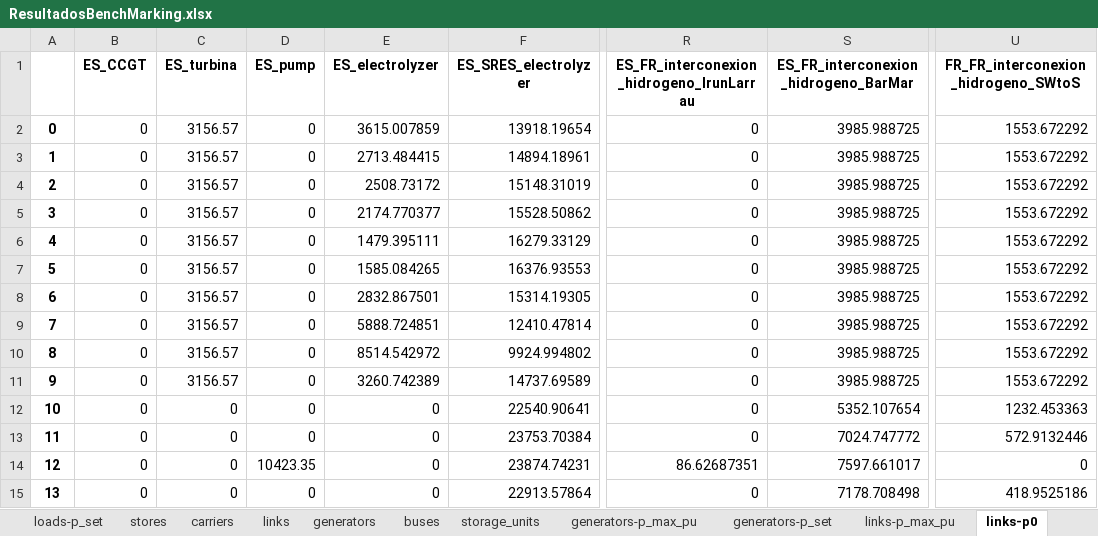
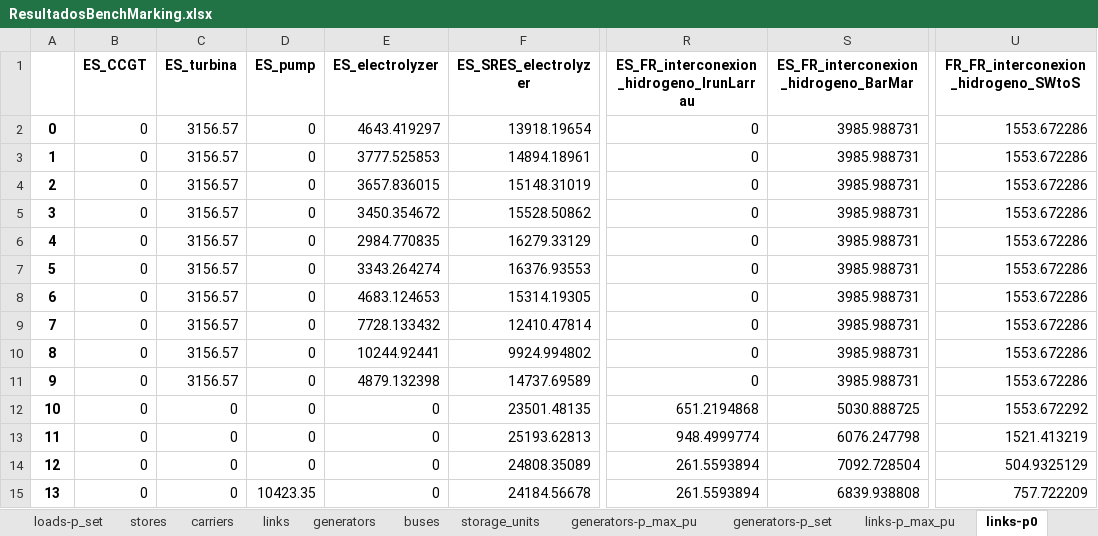
Before and after one commit to anabatres28-png/Dispatching-Project-in-PypSA, an Excel workbook: hojas_de_datos/ResultadosBenchMarking.xlsx, sheet links-p0, drawn as a sheet; only a part is shown, gaps mark what is left out; values as stored, in another font and other column widths than the file's, no borders; the diff covers the shown part only; the diff names each change by its address in the sheet, - before the commit and + after, or states it on an @@ line.

```diff
--- a/hojas_de_datos/ResultadosBenchMarking.xlsx (sheet links-p0)
+++ b/hojas_de_datos/ResultadosBenchMarking.xlsx (sheet links-p0)
-E2 (ES_electrolyzer): 3615.007859
+E2 (ES_electrolyzer): 4643.419297
-S2:S11: 3985.988725
+S2:S11: 3985.988731
-U2:U11: 1553.672292
+U2:U11: 1553.672286
-E3 (ES_electrolyzer): 2713.484415
+E3 (ES_electrolyzer): 3777.525853
-E4 (ES_electrolyzer): 2508.73172
+E4 (ES_electrolyzer): 3657.836015
-E5 (ES_electrolyzer): 2174.770377
+E5 (ES_electrolyzer): 3450.354672
-E6 (ES_electrolyzer): 1479.395111
+E6 (ES_electrolyzer): 2984.770835
-E7 (ES_electrolyzer): 1585.084265
+E7 (ES_electrolyzer): 3343.264274
-E8 (ES_electrolyzer): 2832.867501
+E8 (ES_electrolyzer): 4683.124653
-E9 (ES_electrolyzer): 5888.724851
+E9 (ES_electrolyzer): 7728.133432
-E10 (ES_electrolyzer): 8514.542972
+E10 (ES_electrolyzer): 10244.92441
-E11 (ES_electrolyzer): 3260.742389
+E11 (ES_electrolyzer): 4879.132398
-F12 (ES_SRES_electrolyzer): 22540.90641
+F12 (ES_SRES_electrolyzer): 23501.48135
-R12: 0
+R12: 651.2194868
-S12: 5352.107654
+S12: 5030.888725
-U12: 1232.453363
+U12: 1553.672292
-F13 (ES_SRES_electrolyzer): 23753.70384
+F13 (ES_SRES_electrolyzer): 25193.62813
-R13: 0
+R13: 948.4999774
-S13: 7024.747772
+S13: 6076.247798
-U13: 572.9132446
+U13: 1521.413219
-D14 (ES_pump): 10423.35
+D14 (ES_pump): 0
-F14 (ES_SRES_electrolyzer): 23874.74231
+F14 (ES_SRES_electrolyzer): 24808.35089
-R14: 86.62687351
+R14: 261.5593894
-S14: 7597.661017
+S14: 7092.728504
-U14: 0
+U14: 504.9325129
-D15 (ES_pump): 0
+D15 (ES_pump): 10423.35
-F15 (ES_SRES_electrolyzer): 22913.57864
+F15 (ES_SRES_electrolyzer): 24184.56678
-R15: 0
+R15: 261.5593894
-S15: 7178.708498
+S15: 6839.938808
-U15: 418.9525186
+U15: 757.722209
```
Also changed, not shown: 655 edited cells elsewhere in this sheet, sheet links-p1, sheet buses-marginal_price, sheet generators-p, sheet storage_units-state_of_charge, sheet buses-p, sheet storage_units-p, 12 more sheets, 4 other files.
